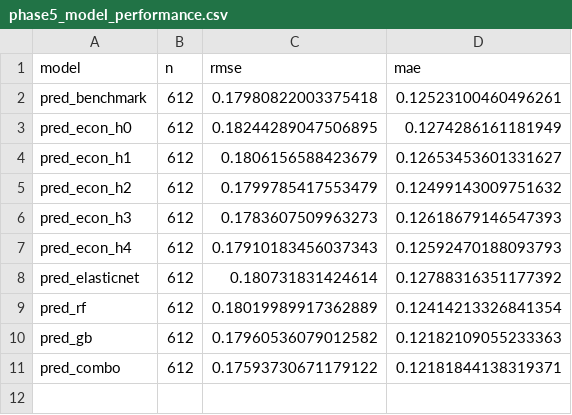
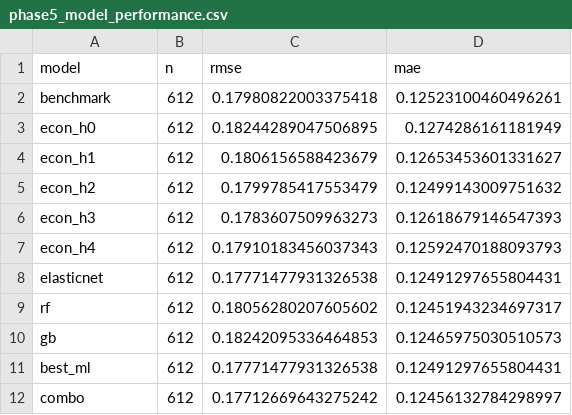
Before and after one commit to FomkaHamilton/DataScienceAndEconResearch, a CSV file: projects/p1-bfs-establishment-births/outputs/tables/phase5_model_performance.csv, drawn as a sheet.

```diff
--- a/projects/p1-bfs-establishment-births/outputs/tables/phase5_model_performance.csv
+++ b/projects/p1-bfs-establishment-births/outputs/tables/phase5_model_performance.csv
@@ -1,11 +1,12 @@
 model,n,rmse,mae
-pred_benchmark,612,0.17980822003375418,0.12523100460496261
-pred_econ_h0,612,0.18244289047506895,0.1274286161181949
-pred_econ_h1,612,0.1806156588423679,0.12653453601331627
-pred_econ_h2,612,0.1799785417553479,0.12499143009751632
-pred_econ_h3,612,0.1783607509963273,0.12618679146547393
-pred_econ_h4,612,0.17910183456037343,0.12592470188093793
-pred_elasticnet,612,0.180731831424614,0.12788316351177392
-pred_rf,612,0.18019989917362889,0.12414213326841354
-pred_gb,612,0.17960536079012582,0.12182109055233363
-pred_combo,612,0.17593730671179122,0.12181844138319371
+benchmark,612,0.17980822003375418,0.12523100460496261
+econ_h0,612,0.18244289047506895,0.1274286161181949
+econ_h1,612,0.1806156588423679,0.12653453601331627
+econ_h2,612,0.1799785417553479,0.12499143009751632
+econ_h3,612,0.1783607509963273,0.12618679146547393
+econ_h4,612,0.17910183456037343,0.12592470188093793
+elasticnet,612,0.17771477931326538,0.12491297655804431
+rf,612,0.18056280207605602,0.12451943234697317
+gb,612,0.18242095336464853,0.12465975030510573
+best_ml,612,0.17771477931326538,0.12491297655804431
+combo,612,0.17712669643275242,0.12456132784298997
```
Also changed, not shown: projects/p1-bfs-establishment-births/outputs/tables/phase5_primary_comparisons_holm.csv, 25 other files.
